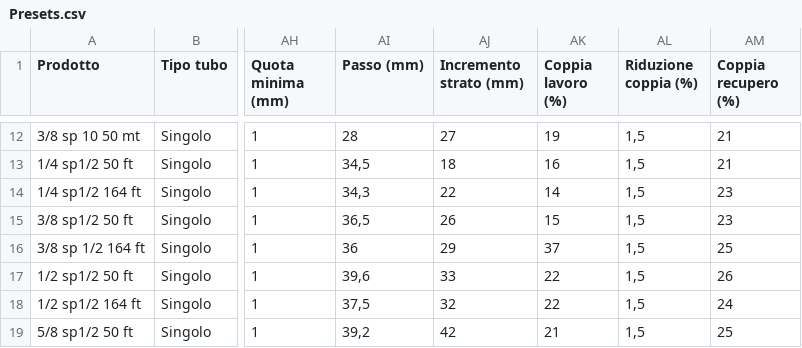
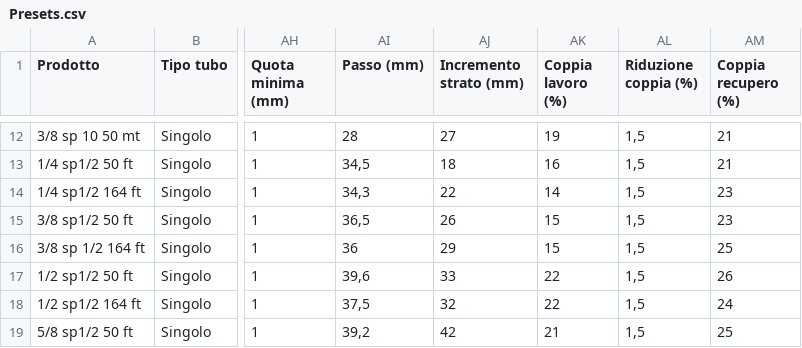
Before and after one commit to willy1660/avvolgitore-app, a CSV file: Presets.csv, drawn as a sheet; only a part is shown, gaps mark what is left out; the diff names each change by its address in the sheet, - before the commit and + after, or states it on an @@ line.

Commit message:
Add files via upload

```diff
--- a/Presets.csv
+++ b/Presets.csv
-AK16 (Coppia lavoro (%)): 37
+AK16 (Coppia lavoro (%)): 15
```
